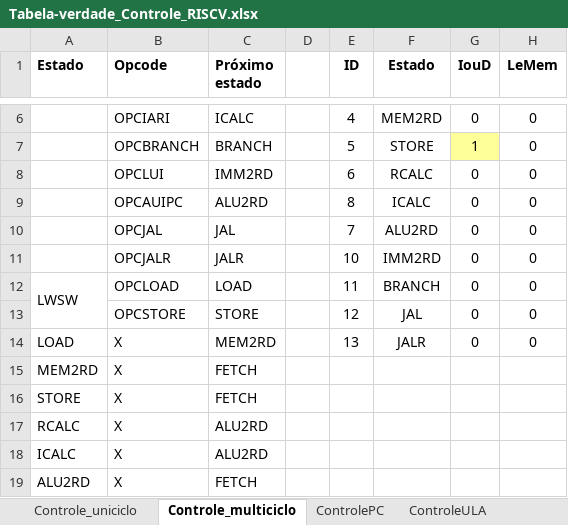
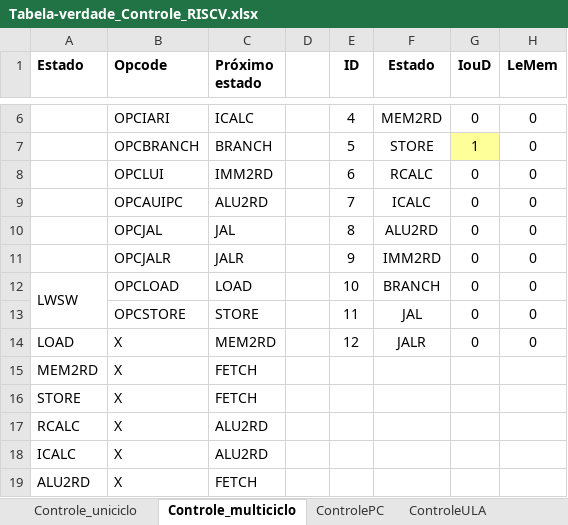
Before and after one commit to Haori1/TrabalhosOAC, an Excel workbook: Laboratorio_3/Tabela-verdade_Controle_RISCV.xlsx, sheet Controle_multiciclo, drawn as a sheet; only a part is shown, gaps mark what is left out; values as stored, in another font and other column widths than the file's, no borders; the diff names each change by its address in the sheet, - before the commit and + after, or states it on an @@ line.

Commit message:
Controle do multiciclo pronto

```diff
--- a/Laboratorio_3/Tabela-verdade_Controle_RISCV.xlsx (sheet Controle_multiciclo)
+++ b/Laboratorio_3/Tabela-verdade_Controle_RISCV.xlsx (sheet Controle_multiciclo)
-E9 (ID): 8
+E9 (ID): 7
-E10 (ID): 7
+E10 (ID): 8
-E11 (ID): 10
+E11 (ID): 9
-E12 (ID): 11
+E12 (ID): 10
-E13 (ID): 12
+E13 (ID): 11
-E14 (ID): 13
+E14 (ID): 12
```
Also changed, not shown: 4 other files.
